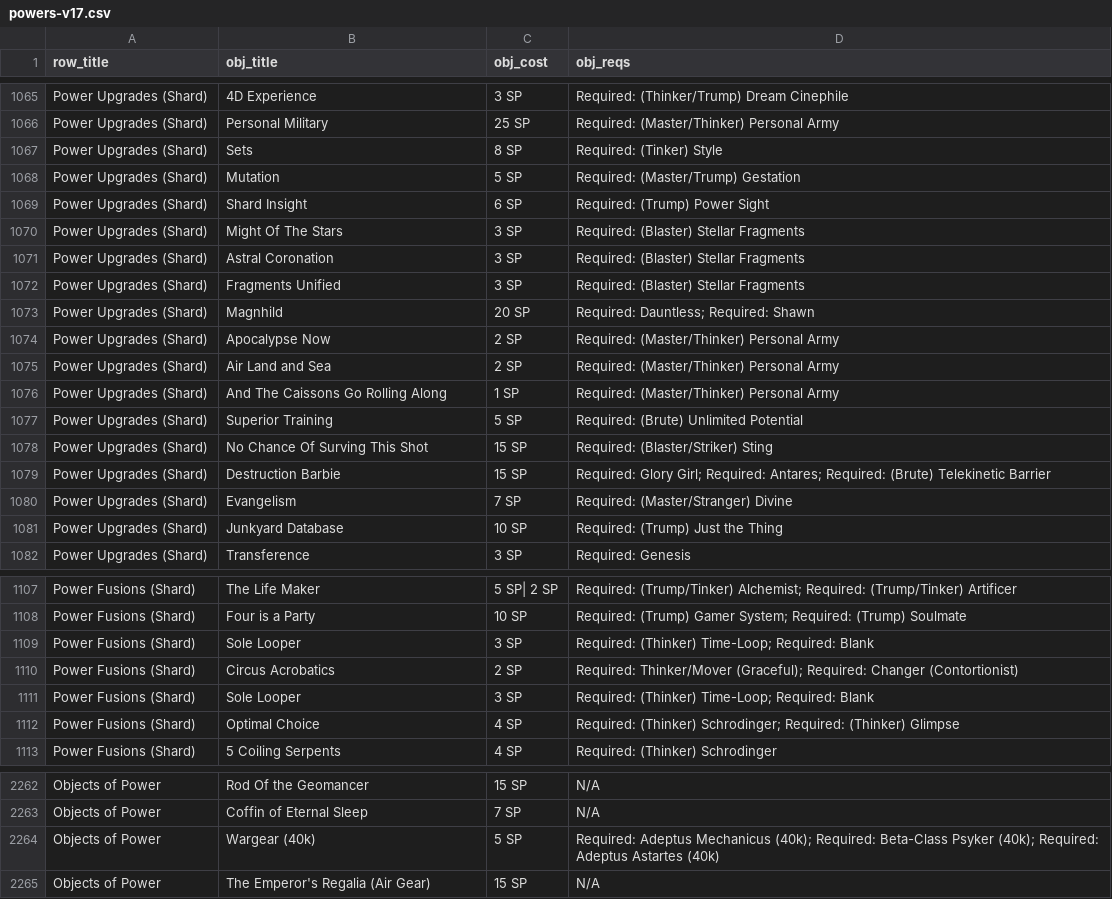
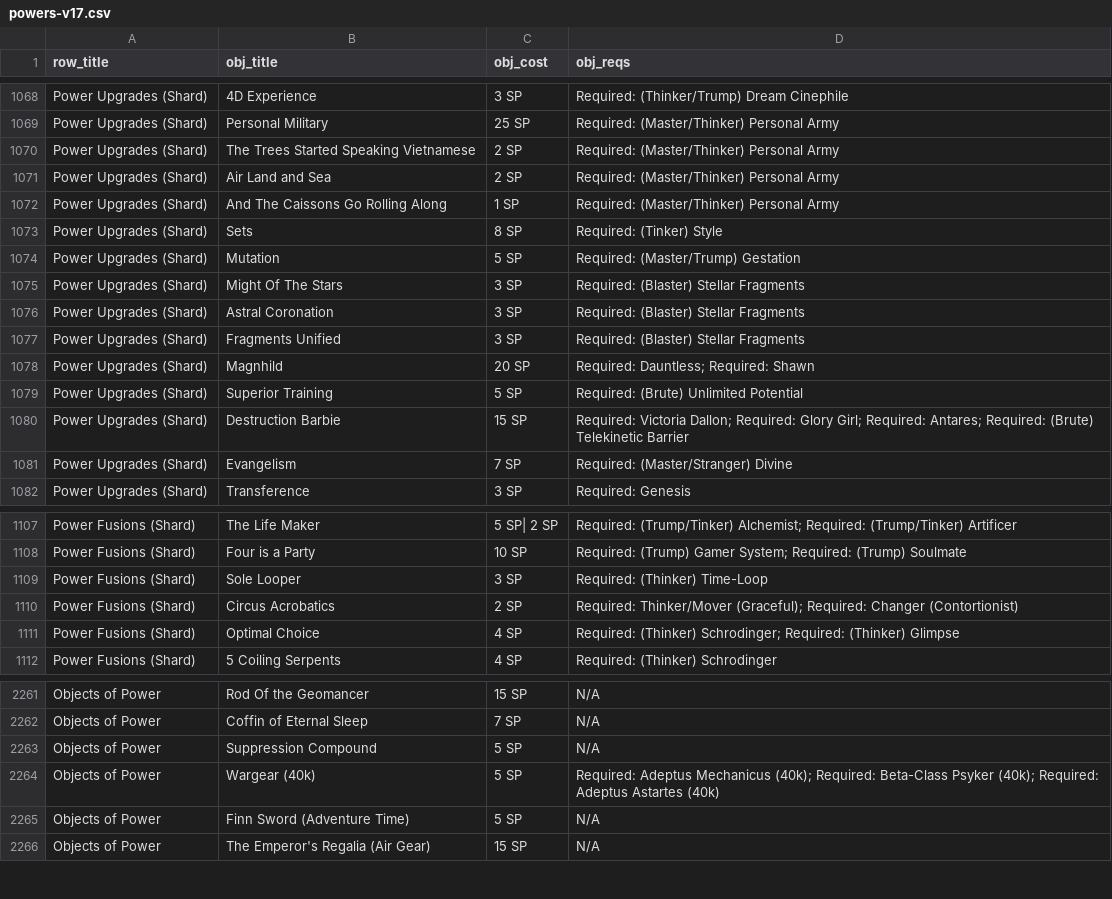
Before and after one commit to ltouroumov/worm-cyoa-v6-fork, a CSV file: powers-v17.csv, drawn as a sheet; only a part is shown, gaps mark what is left out; the diff covers the shown part only.

```diff
--- a/powers-v17.csv
+++ b/powers-v17.csv
@@ -1066,5 +1069,7 @@ Power Upgrades (Shard),4D Experience,3 SP,Required: (Thinker/Trump) Dream Cineph
 Power Upgrades (Shard),Personal Military,25 SP,Required: (Master/Thinker) Personal Army
+Power Upgrades (Shard),The Trees Started Speaking Vietnamese,2 SP,Required: (Master/Thinker) Personal Army
+Power Upgrades (Shard),Air Land and Sea,2 SP,Required: (Master/Thinker) Personal Army
+Power Upgrades (Shard),And The Caissons Go Rolling Along,1 SP,Required: (Master/Thinker) Personal Army
 Power Upgrades (Shard),Sets,8 SP,Required: (Tinker) Style
 Power Upgrades (Shard),Mutation,5 SP,Required: (Master/Trump) Gestation
-Power Upgrades (Shard),Shard Insight,6 SP,Required: (Trump) Power Sight
 Power Upgrades (Shard),Might Of The Stars,3 SP,Required: (Blaster) Stellar Fragments
@@ -1073,10 +1078,5 @@ Power Upgrades (Shard),Fragments Unified,3 SP,Required: (Blaster) Stellar Fragme
 Power Upgrades (Shard),Magnhild,20 SP,Required: Dauntless; Required: Shawn
-Power Upgrades (Shard),Apocalypse Now,2 SP,Required: (Master/Thinker) Personal Army
-Power Upgrades (Shard),Air Land and Sea,2 SP,Required: (Master/Thinker) Personal Army
-Power Upgrades (Shard),And The Caissons Go Rolling Along,1 SP,Required: (Master/Thinker) Personal Army
 Power Upgrades (Shard),Superior Training,5 SP,Required: (Brute) Unlimited Potential
-Power Upgrades (Shard),No Chance Of Surving This Shot,15 SP,Required: (Blaster/Striker) Sting
-Power Upgrades (Shard),Destruction Barbie,15 SP,Required: Glory Girl; Required: Antares; Required: (Brute) Telekinetic Barrier
+Power Upgrades (Shard),Destruction Barbie,15 SP,Required: Victoria Dallon; Required: Glory Girl; Required: Antares; Required: (Brute) Telekinetic Barrier
 Power Upgrades (Shard),Evangelism,7 SP,Required: (Master/Stranger) Divine
-Power Upgrades (Shard),Junkyard Database,10 SP,Required: (Trump) Just the Thing
 Power Upgrades (Shard),Transference,3 SP,Required: Genesis
@@ -1108,5 +1108,4 @@ Power Fusions (Shard),The Life Maker,5 SP| 2 SP,Required: (Trump/Tinker) Alchemi
 Power Fusions (Shard),Four is a Party,10 SP,Required: (Trump) Gamer System; Required: (Trump) Soulmate
-Power Fusions (Shard),Sole Looper,3 SP,Required: (Thinker) Time-Loop; Required: Blank
+Power Fusions (Shard),Sole Looper,3 SP,Required: (Thinker) Time-Loop
 Power Fusions (Shard),Circus Acrobatics,2 SP,Required: Thinker/Mover (Graceful); Required: Changer (Contortionist)
-Power Fusions (Shard),Sole Looper,3 SP,Required: (Thinker) Time-Loop; Required: Blank
 Power Fusions (Shard),Optimal Choice,4 SP,Required: (Thinker) Schrodinger; Required: (Thinker) Glimpse
@@ -2263,3 +2262,5 @@ Objects of Power,Rod Of the Geomancer,15 SP,N/A
 Objects of Power,Coffin of Eternal Sleep,7 SP,N/A
+Objects of Power,Suppression Compound,5 SP,N/A
 Objects of Power,Wargear (40k),5 SP,Required: Adeptus Mechanicus (40k); Required: Beta-Class Psyker (40k); Required: Adeptus Astartes (40k)
+Objects of Power,Finn Sword (Adventure Time),5 SP,N/A
 Objects of Power,The Emperor's Regalia (Air Gear),15 SP,N/A
```
Also changed, not shown: 1 added row, 1 removed row and 8 edited cells elsewhere in this file, 28 other files.
